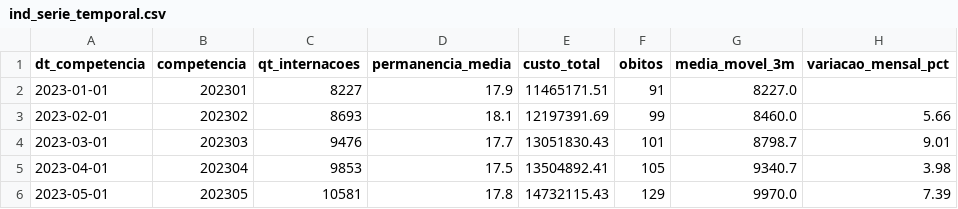
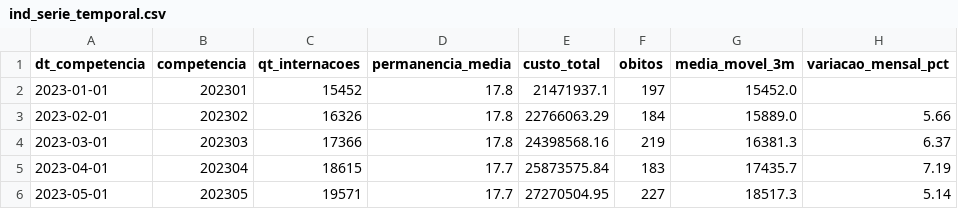
Before and after one commit to GuilhermeMPereira/Synodos, a CSV file: data/processed/ind_serie_temporal.csv, drawn as a sheet; only a part is shown; the diff covers the shown part only.

```diff
--- a/data/processed/ind_serie_temporal.csv
+++ b/data/processed/ind_serie_temporal.csv
@@ -1,6 +1,6 @@
 dt_competencia;competencia;qt_internacoes;permanencia_media;custo_total;obitos;media_movel_3m;variacao_mensal_pct
-2023-01-01;202301;8227;17.9;11465171.51;91;8227.0;
-2023-02-01;202302;8693;18.1;12197391.69;99;8460.0;5.66
-2023-03-01;202303;9476;17.7;13051830.43;101;8798.7;9.01
-2023-04-01;202304;9853;17.5;13504892.41;105;9340.7;3.98
-2023-05-01;202305;10581;17.8;14732115.43;129;9970.0;7.39
+2023-01-01;202301;15452;17.8;21471937.1;197;15452.0;
+2023-02-01;202302;16326;17.8;22766063.29;184;15889.0;5.66
+2023-03-01;202303;17366;17.8;24398568.16;219;16381.3;6.37
+2023-04-01;202304;18615;17.7;25873575.84;183;17435.7;7.19
+2023-05-01;202305;19571;17.7;27270504.95;227;18517.3;5.14
```
Also changed, not shown: 110 edited cells elsewhere in this file, data/exports/amostra_analitico.csv, data/processed/ind_ocupacao_rede.csv, 9 other files.
